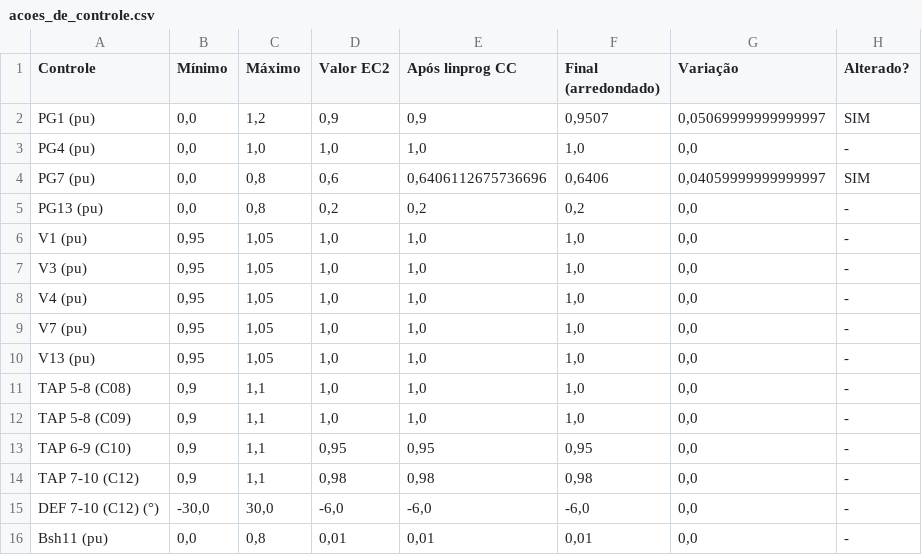
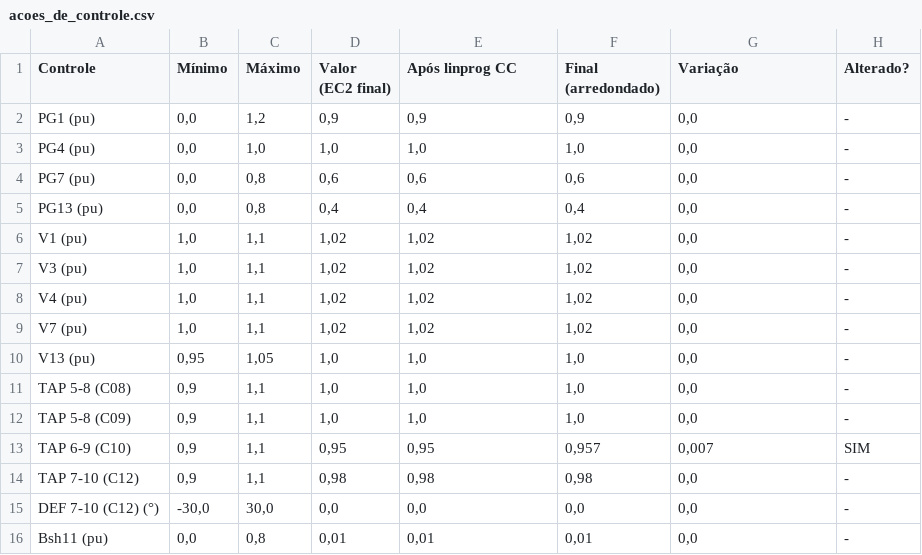
Before and after one commit to autpedro/autpedro, a CSV file: sep2-ec3/resultados_EC3/acoes_de_controle.csv, drawn as a sheet.

```diff
--- a/sep2-ec3/resultados_EC3/acoes_de_controle.csv
+++ b/sep2-ec3/resultados_EC3/acoes_de_controle.csv
@@ -1,10 +1,10 @@
-Controle;Mínimo;Máximo;Valor EC2;Após linprog CC;Final (arredondado);Variação;Alterado?
-PG1 (pu);0,0;1,2;0,9;0,9;0,9507;0,05069999999999997;SIM
+Controle;Mínimo;Máximo;Valor (EC2 final);Após linprog CC;Final (arredondado);Variação;Alterado?
+PG1 (pu);0,0;1,2;0,9;0,9;0,9;0,0;-
 PG4 (pu);0,0;1,0;1,0;1,0;1,0;0,0;-
-PG7 (pu);0,0;0,8;0,6;0,6406112675736696;0,6406;0,04059999999999997;SIM
-PG13 (pu);0,0;0,8;0,2;0,2;0,2;0,0;-
-V1 (pu);0,95;1,05;1,0;1,0;1,0;0,0;-
-V3 (pu);0,95;1,05;1,0;1,0;1,0;0,0;-
-V4 (pu);0,95;1,05;1,0;1,0;1,0;0,0;-
-V7 (pu);0,95;1,05;1,0;1,0;1,0;0,0;-
+PG7 (pu);0,0;0,8;0,6;0,6;0,6;0,0;-
+PG13 (pu);0,0;0,8;0,4;0,4;0,4;0,0;-
+V1 (pu);1,0;1,1;1,02;1,02;1,02;0,0;-
+V3 (pu);1,0;1,1;1,02;1,02;1,02;0,0;-
+V4 (pu);1,0;1,1;1,02;1,02;1,02;0,0;-
+V7 (pu);1,0;1,1;1,02;1,02;1,02;0,0;-
 V13 (pu);0,95;1,05;1,0;1,0;1,0;0,0;-
@@ -12,5 +12,5 @@ TAP 5-8 (C08);0,9;1,1;1,0;1,0;1,0;0,0;-
 TAP 5-8 (C09);0,9;1,1;1,0;1,0;1,0;0,0;-
-TAP 6-9 (C10);0,9;1,1;0,95;0,95;0,95;0,0;-
+TAP 6-9 (C10);0,9;1,1;0,95;0,95;0,957;0,007;SIM
 TAP 7-10 (C12);0,9;1,1;0,98;0,98;0,98;0,0;-
-DEF 7-10 (C12) (°);-30,0;30,0;-6,0;-6,0;-6,0;0,0;-
+DEF 7-10 (C12) (°);-30,0;30,0;0,0;0,0;0,0;0,0;-
 Bsh11 (pu);0,0;0,8;0,01;0,01;0,01;0,0;-
```
Also changed, not shown: sep2-ec3/resultados_EC3/N-1_NR_antes.csv, sep2-ec3/resultados_EC3/N-1_NR_depois.csv, 9 other files.
